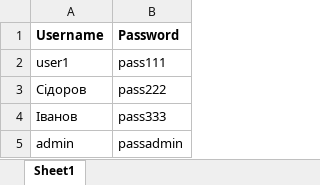
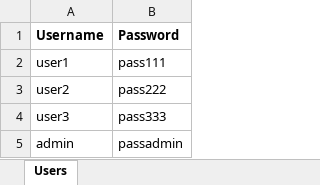
Before and after one commit to alphacentertest/alphatest2, an Excel workbook: users.xlsx, sheet Users, drawn as a sheet; values as stored, in another font and other column widths than the file's, no borders; the diff names each change by its address in the sheet, - before the commit and + after, or states it on an @@ line.

Commit message:
Update users.xlsx with renamed sheet to Users and ensure file inclusion

```diff
--- a/users.xlsx (sheet Users)
+++ b/users.xlsx (sheet Users)
-sheet tab: Sheet1
+sheet tab: Users
-A3 (Username): Сідоров
+A3 (Username): user2
-A4 (Username): Іванов
+A4 (Username): user3
```
